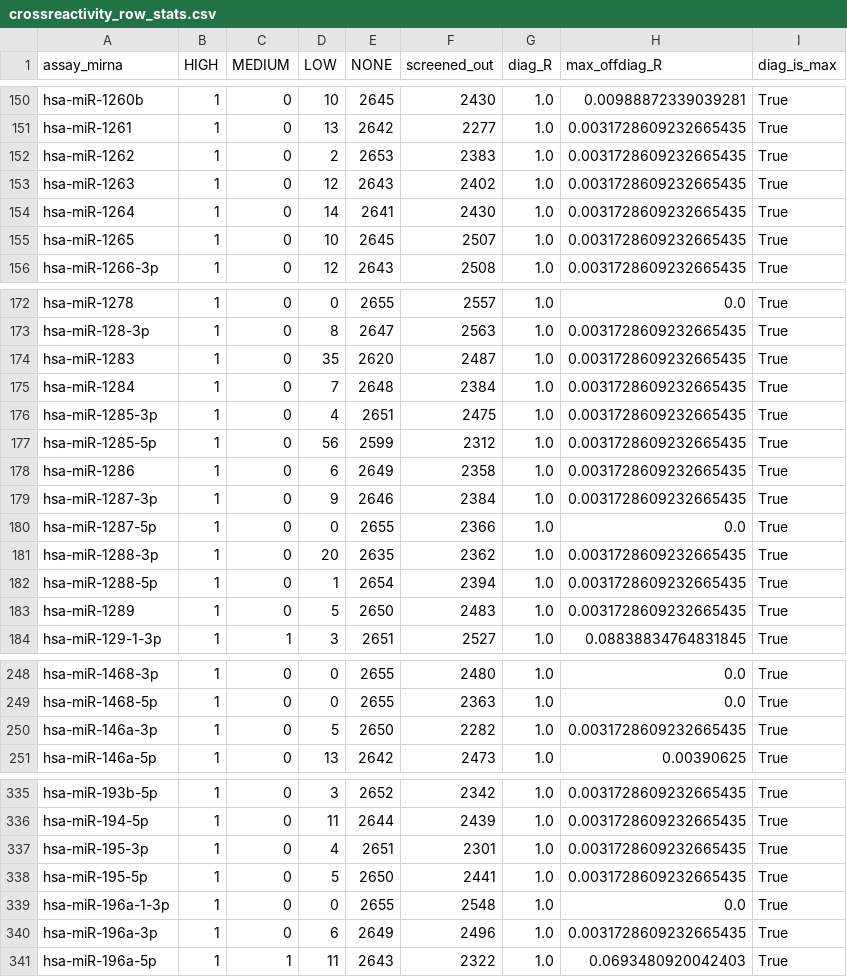
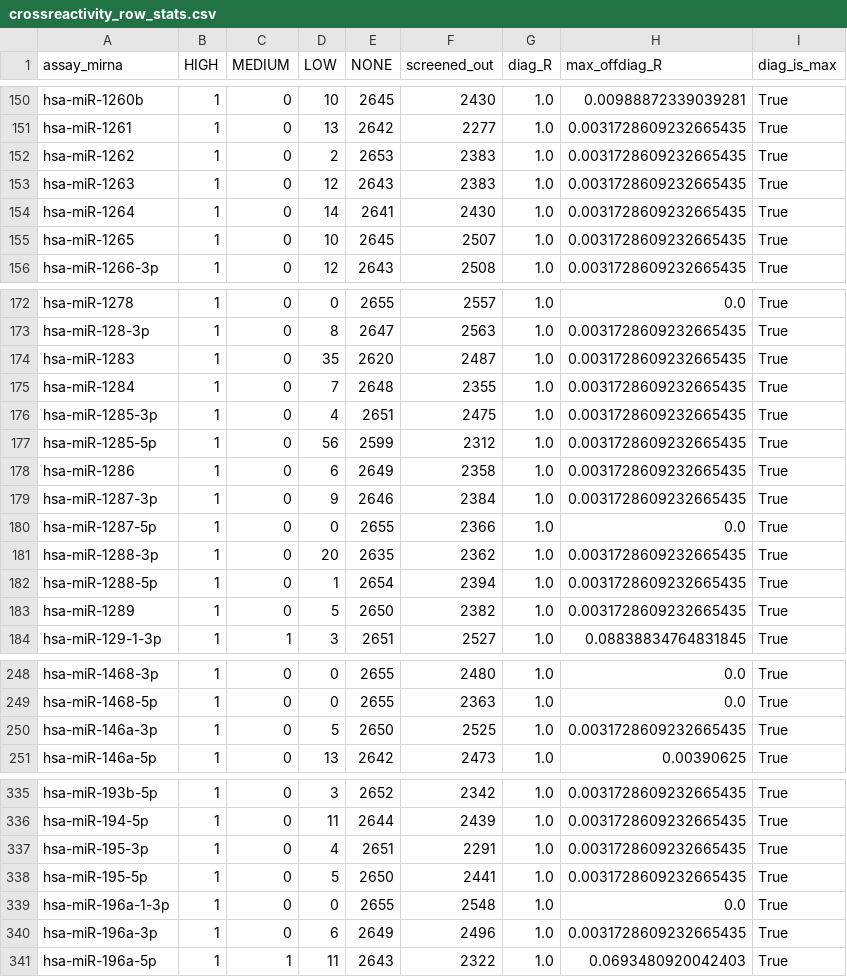
Before and after one commit to gnowV21/primer-designer, a CSV file: outputs/crossreactivity_row_stats.csv, drawn as a sheet; only a part is shown, gaps mark what is left out; the diff covers the shown part only.

```diff
--- a/outputs/crossreactivity_row_stats.csv
+++ b/outputs/crossreactivity_row_stats.csv
@@ -152,3 +152,3 @@ hsa-miR-1261,1,0,13,2642,2277,1.0,0.0031728609232665435,True
 hsa-miR-1262,1,0,2,2653,2383,1.0,0.0031728609232665435,True
-hsa-miR-1263,1,0,12,2643,2402,1.0,0.0031728609232665435,True
+hsa-miR-1263,1,0,12,2643,2383,1.0,0.0031728609232665435,True
 hsa-miR-1264,1,0,14,2641,2430,1.0,0.0031728609232665435,True
@@ -174,3 +174,3 @@ hsa-miR-128-3p,1,0,8,2647,2563,1.0,0.0031728609232665435,True
 hsa-miR-1283,1,0,35,2620,2487,1.0,0.0031728609232665435,True
-hsa-miR-1284,1,0,7,2648,2384,1.0,0.0031728609232665435,True
+hsa-miR-1284,1,0,7,2648,2355,1.0,0.0031728609232665435,True
 hsa-miR-1285-3p,1,0,4,2651,2475,1.0,0.0031728609232665435,True
@@ -182,3 +182,3 @@ hsa-miR-1288-3p,1,0,20,2635,2362,1.0,0.0031728609232665435,True
 hsa-miR-1288-5p,1,0,1,2654,2394,1.0,0.0031728609232665435,True
-hsa-miR-1289,1,0,5,2650,2483,1.0,0.0031728609232665435,True
+hsa-miR-1289,1,0,5,2650,2382,1.0,0.0031728609232665435,True
 hsa-miR-129-1-3p,1,1,3,2651,2527,1.0,0.08838834764831845,True
@@ -249,3 +249,3 @@ hsa-miR-1468-3p,1,0,0,2655,2480,1.0,0.0,True
 hsa-miR-1468-5p,1,0,0,2655,2363,1.0,0.0,True
-hsa-miR-146a-3p,1,0,5,2650,2282,1.0,0.0031728609232665435,True
+hsa-miR-146a-3p,1,0,5,2650,2525,1.0,0.0031728609232665435,True
 hsa-miR-146a-5p,1,0,13,2642,2473,1.0,0.00390625,True
@@ -336,3 +336,3 @@ hsa-miR-193b-5p,1,0,3,2652,2342,1.0,0.0031728609232665435,True
 hsa-miR-194-5p,1,0,11,2644,2439,1.0,0.0031728609232665435,True
-hsa-miR-195-3p,1,0,4,2651,2301,1.0,0.0031728609232665435,True
+hsa-miR-195-3p,1,0,4,2651,2291,1.0,0.0031728609232665435,True
 hsa-miR-195-5p,1,0,5,2650,2441,1.0,0.0031728609232665435,True
```
Also changed, not shown: 77 edited cells elsewhere in this file, outputs/crossreactivity_top30_offdiagonal.csv, 18 other files.
